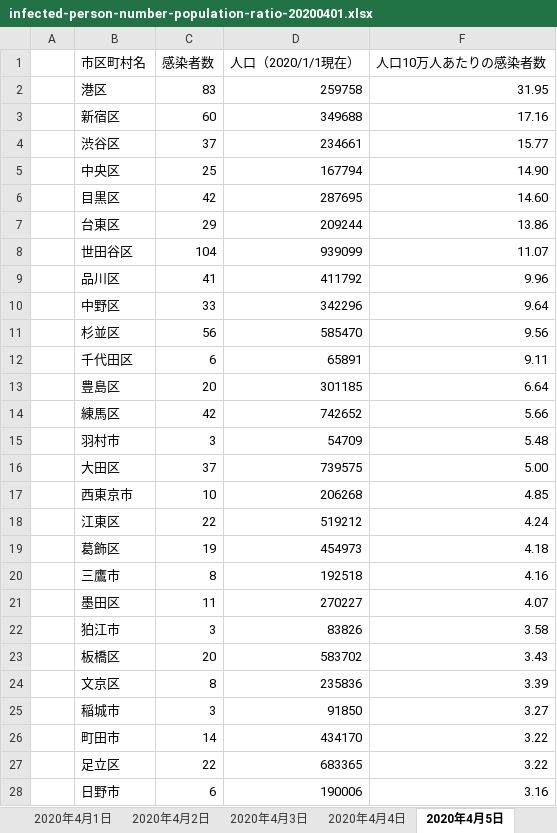
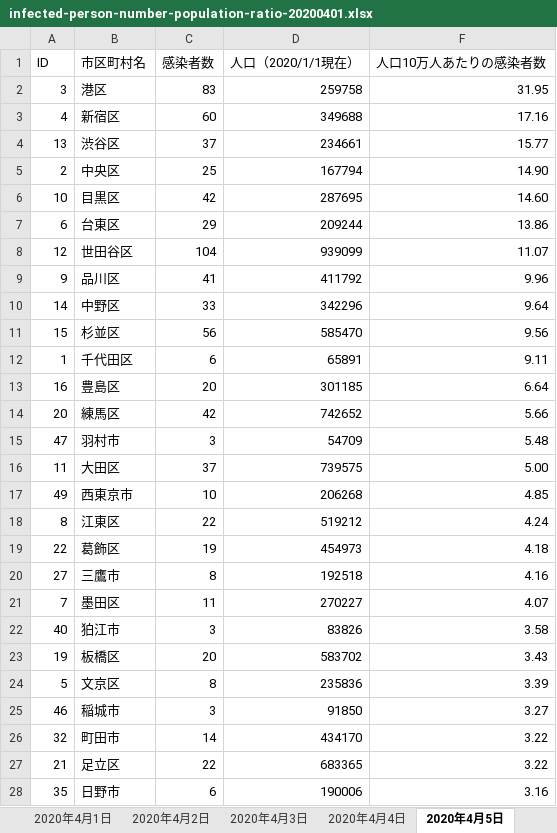
Before and after one commit to wakatono/training_misc, an Excel workbook: infected-person-number-population-ratio-20200401.xlsx, sheet 2020年4月5日, drawn as a sheet; only a part is shown; values as stored, in another font and other column widths than the file's, no borders; the diff covers the shown part only; the diff names each change by its address in the sheet, - before the commit and + after, or states it on an @@ line.

```diff
--- a/infected-person-number-population-ratio-20200401.xlsx (sheet 2020年4月5日)
+++ b/infected-person-number-population-ratio-20200401.xlsx (sheet 2020年4月5日)
-A1: (empty)
+A1: ID
-A2 (ID): (empty)
+A2 (ID): 3
-A3 (ID): (empty)
+A3 (ID): 4
-A4 (ID): (empty)
+A4 (ID): 13
-A5 (ID): (empty)
+A5 (ID): 2
-A6 (ID): (empty)
+A6 (ID): 10
-A7 (ID): (empty)
+A7 (ID): 6
-A8 (ID): (empty)
+A8 (ID): 12
-A9 (ID): (empty)
+A9 (ID): 9
-A10 (ID): (empty)
+A10 (ID): 14
-A11 (ID): (empty)
+A11 (ID): 15
-A12 (ID): (empty)
+A12 (ID): 1
-A13 (ID): (empty)
+A13 (ID): 16
-A14 (ID): (empty)
+A14 (ID): 20
-A15 (ID): (empty)
+A15 (ID): 47
-A16 (ID): (empty)
+A16 (ID): 11
-A17 (ID): (empty)
+A17 (ID): 49
-A18 (ID): (empty)
+A18 (ID): 8
-A19 (ID): (empty)
+A19 (ID): 22
-A20 (ID): (empty)
+A20 (ID): 27
-A21 (ID): (empty)
+A21 (ID): 7
-A22 (ID): (empty)
+A22 (ID): 40
-A23 (ID): (empty)
+A23 (ID): 19
-A24 (ID): (empty)
+A24 (ID): 5
-A25 (ID): (empty)
+A25 (ID): 46
-A26 (ID): (empty)
+A26 (ID): 32
-A27 (ID): (empty)
+A27 (ID): 21
-A28 (ID): (empty)
+A28 (ID): 35
```
Also changed, not shown: 37 edited cells elsewhere in this sheet, sheet 2020年4月1日, sheet 2020年4月2日, sheet 2020年4月3日, sheet 2020年4月4日, other sheet tabs, formulas that keep their value, hidden cells.
